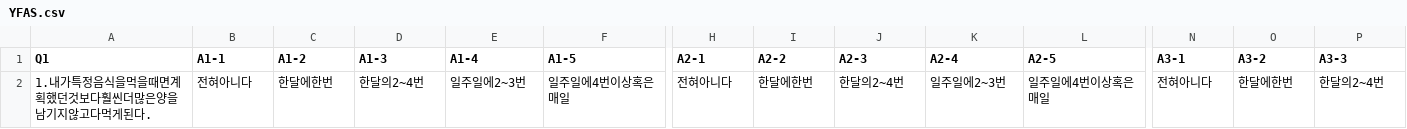
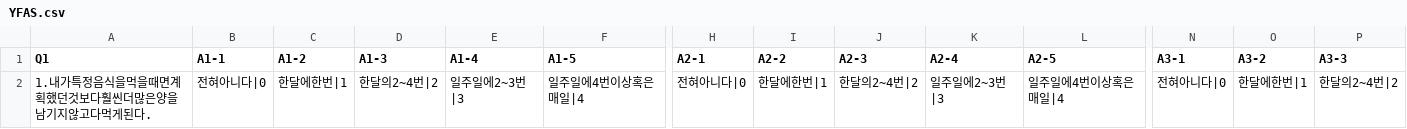
Before and after one commit to LHD-game/HLS, a CSV file: HLS/Assets/StreamingAssets/YFAS.csv, drawn as a sheet; only a part is shown, gaps mark what is left out; the diff covers the shown part only; the diff names each change by its address in the sheet, - before the commit and + after, or states it on an @@ line.

```diff
--- a/HLS/Assets/StreamingAssets/YFAS.csv
+++ b/HLS/Assets/StreamingAssets/YFAS.csv
-B2 (A1-1): 전혀아니다
+B2 (A1-1): 전혀아니다|0
-C2 (A1-2): 한달에한번
+C2 (A1-2): 한달에한번|1
-D2 (A1-3): 한달의2~4번
+D2 (A1-3): 한달의2~4번|2
-E2 (A1-4): 일주일에2~3번
+E2 (A1-4): 일주일에2~3번|3
-F2 (A1-5): 일주일에4번이상혹은매일
+F2 (A1-5): 일주일에4번이상혹은매일|4
-H2 (A2-1): 전혀아니다
+H2 (A2-1): 전혀아니다|0
-I2 (A2-2): 한달에한번
+I2 (A2-2): 한달에한번|1
-J2 (A2-3): 한달의2~4번
+J2 (A2-3): 한달의2~4번|2
-K2 (A2-4): 일주일에2~3번
+K2 (A2-4): 일주일에2~3번|3
-L2 (A2-5): 일주일에4번이상혹은매일
+L2 (A2-5): 일주일에4번이상혹은매일|4
-N2 (A3-1): 전혀아니다
+N2 (A3-1): 전혀아니다|0
-O2 (A3-2): 한달에한번
+O2 (A3-2): 한달에한번|1
-P2 (A3-3): 한달의2~4번
+P2 (A3-3): 한달의2~4번|2
```
Also changed, not shown: 87 edited cells elsewhere in this file, HLS/Assets/StreamingAssets/AUDIT.csv, HLS/Assets/StreamingAssets/CBS.csv, 8 other files.
